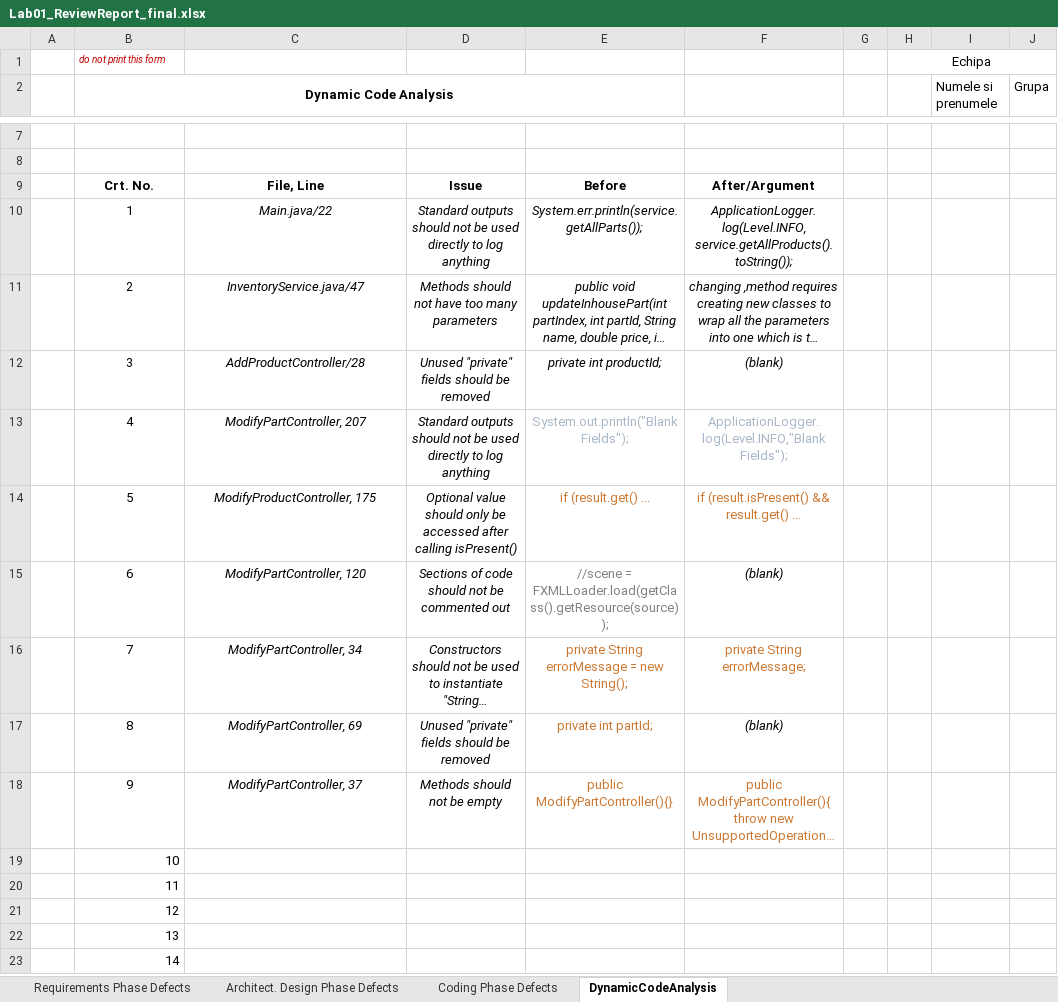
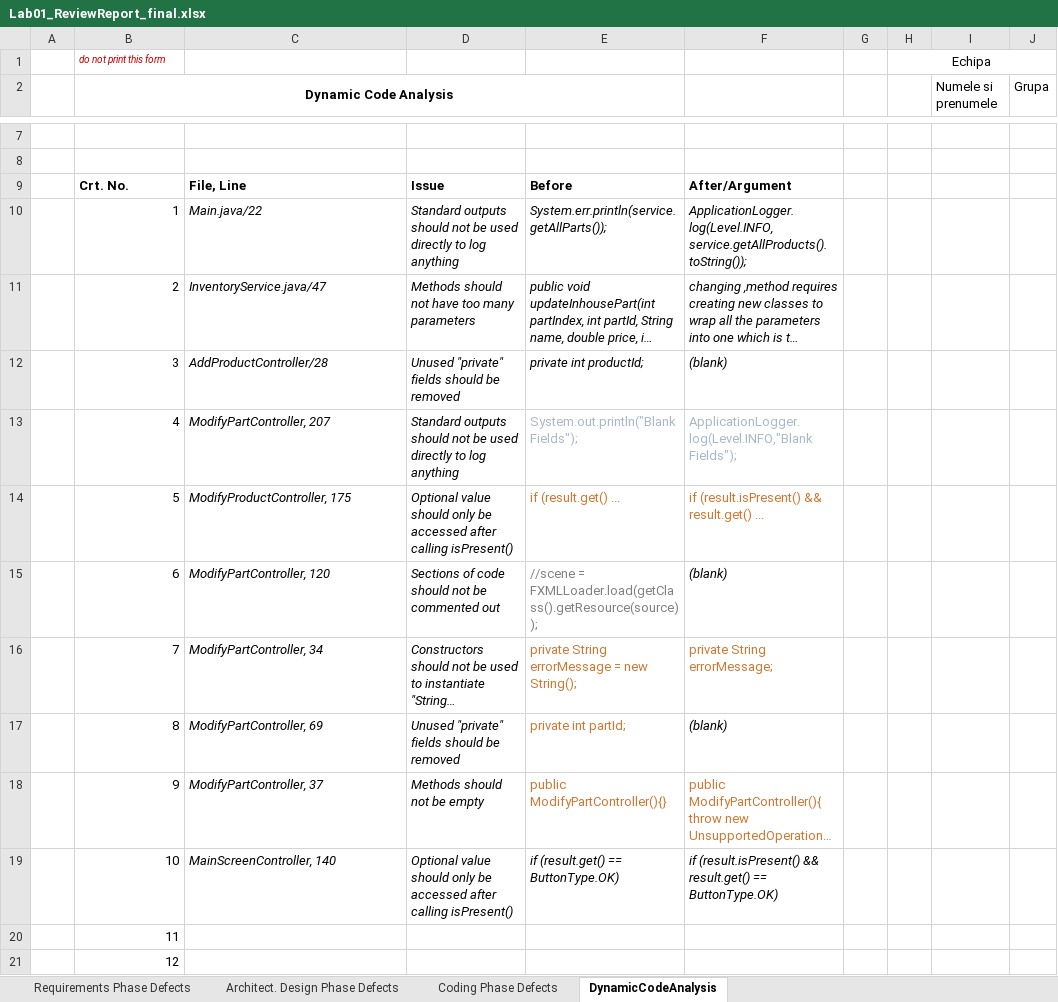
Before and after one commit to Cristi0/Verificare_si_validare_sisteme_soft, an Excel workbook: Docs/Lab01/Lab01_ReviewReport_final.xlsx, sheet DynamicCodeAnalysis, drawn as a sheet; only a part is shown, gaps mark what is left out; the shorter side is filled out with more unchanged rows; long unchanged cells end in …; values as stored, in another font and other column widths than the file's, no borders; the diff names each change by its address in the sheet, - before the commit and + after, or states it on an @@ line.

```diff
--- a/Docs/Lab01/Lab01_ReviewReport_final.xlsx (sheet DynamicCodeAnalysis)
+++ b/Docs/Lab01/Lab01_ReviewReport_final.xlsx (sheet DynamicCodeAnalysis)
-B9:F9 alignment: center
+B9:F9 alignment: left
-B10:B18 alignment: center
+B10:B18 alignment: right
-C10:F18 alignment: center
+C10:F18 alignment: left
-C19: (empty)
+C19: MainScreenController, 140
-D19: (empty)
+D19: Optional value should only be accessed after calling isPresent()
-E19: (empty)
+E19: if (result.get() == ButtonType.OK)
-F19: (empty)
+F19: if (result.isPresent() && result.get() == ButtonType.OK)
```
Also changed, not shown: formulas that keep their value, 2 other files.
